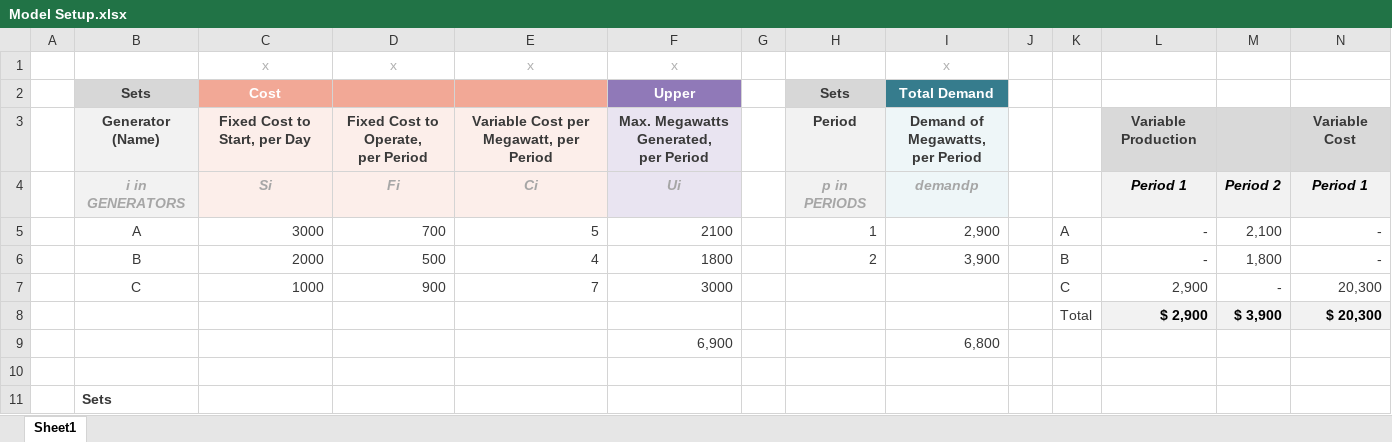
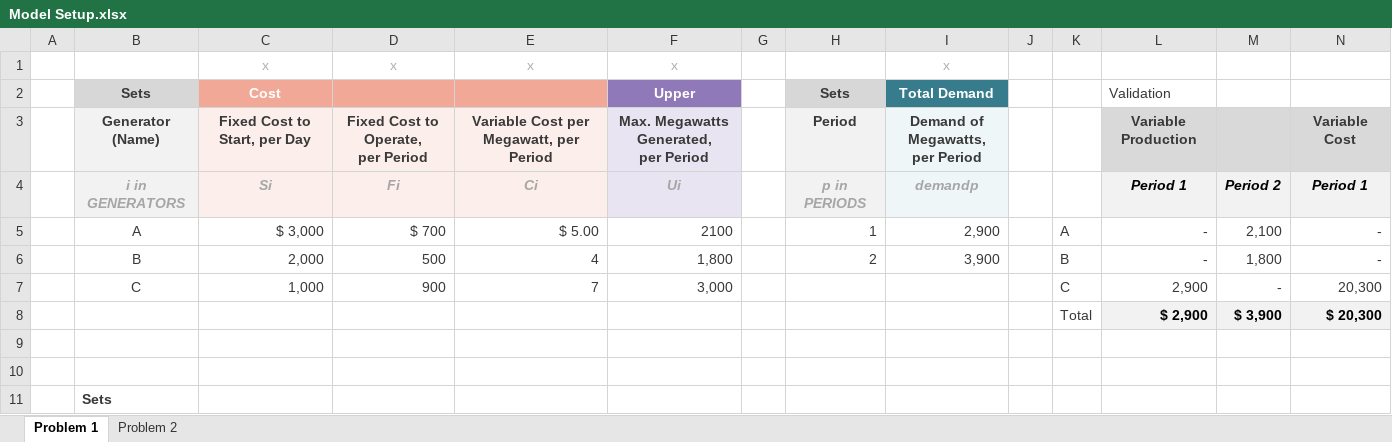
Before and after one commit to Daniel-Carpenter/Metaheuristics, an Excel workbook: 03 - Homework/HW 03/AMPL Models/Model Setup.xlsx, sheet Problem 1, drawn as a sheet; only a part is shown; values as stored, in another font and other column widths than the file's, no borders; rows hold the shown columns only; the diff names each change by its address in the sheet, - before the commit and + after, or states it on an @@ line.

Commit message:
Problem 2 Mathemetical Formulation

```diff
--- a/03 - Homework/HW 03/AMPL Models/Model Setup.xlsx (sheet Problem 1)
+++ b/03 - Homework/HW 03/AMPL Models/Model Setup.xlsx (sheet Problem 1)
-sheet tab: Sheet1
+sheet tab: Problem 1
+sheet tab: Problem 2
-L2: (empty)
+L2: Validation
-C5: 3000
+C5: $ 3,000
-D5: 700
+D5: $ 700
-E5: 5
+E5: $ 5.00
-C6: 2000
+C6: 2,000
-F6: 1800
+F6: 1,800
-C7: 1000
+C7: 1,000
-F7: 3000
+F7: 3,000
-row 9:  |  |  |  |  | 6,900 |  |  | 6,800
+row 9: (empty)
```
Also changed, not shown: 2 other files.
